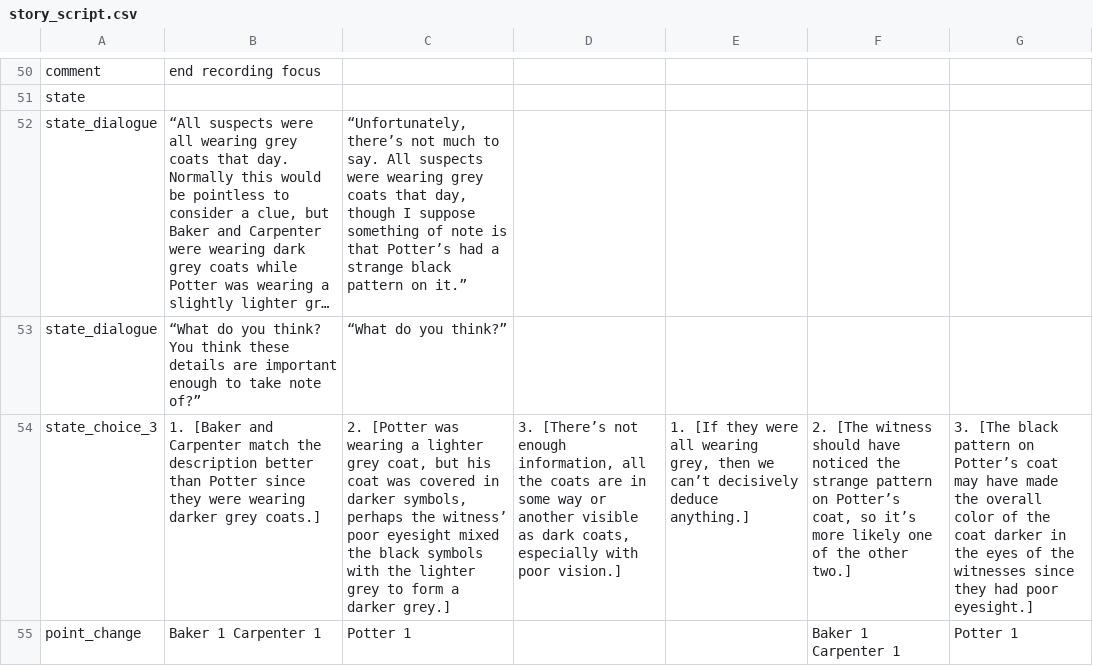
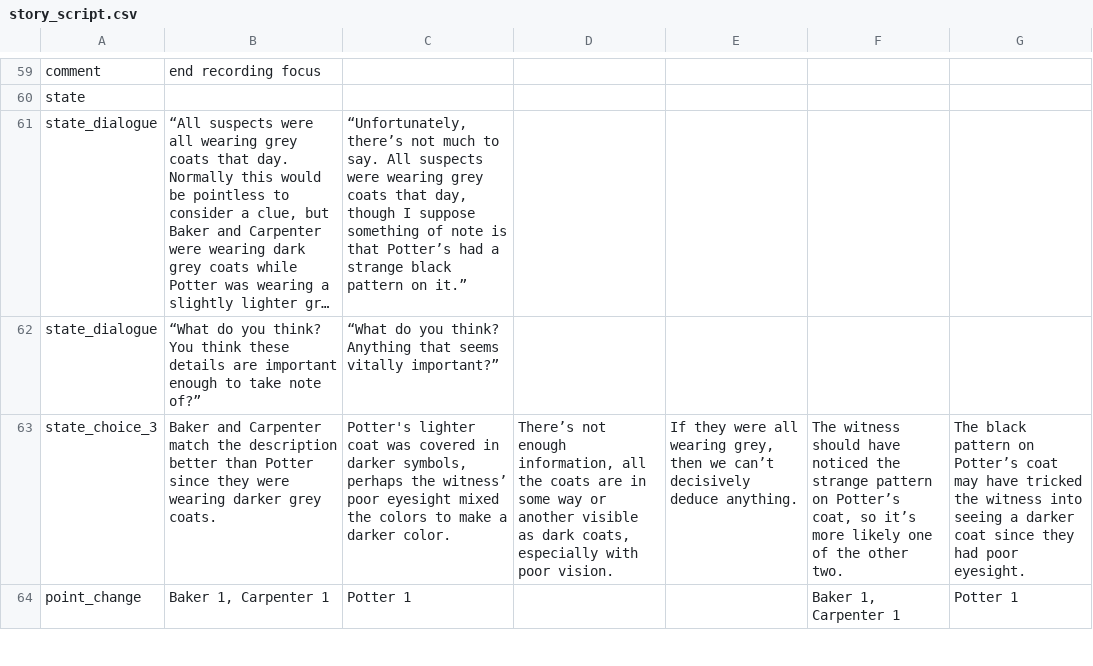
Before and after one commit to atnguyen01/BCI-GAME, a CSV file: Assets/StreamingAssets/story_script.csv, drawn as a sheet; only a part is shown, gaps mark what is left out; long unchanged cells end in …; addresses are those after the commit; the diff covers the shown part only; the diff names each change by its address in the sheet, - before the commit and + after, or states it on an @@ line.

```diff
--- a/Assets/StreamingAssets/story_script.csv
+++ b/Assets/StreamingAssets/story_script.csv
-C62: “What do you think?”
+C62: “What do you think? Anything that seems vitally important?”
-B63: 1. [Baker and Carpenter match the description better than Potter since they were wearing darker grey coats.]
+B63: Baker and Carpenter match the description better than Potter since they were wearing darker grey coats.
-C63: 2. [Potter was wearing a lighter grey coat, but his coat was covered in darker symbols, perhaps the witness’ poor eyesight mixed the black symbols with the lighter grey to form a darker grey.]
+C63: Potter's lighter coat was covered in darker symbols, perhaps the witness’ poor eyesight mixed the colors to make a darker color.
-D63: 3. [There’s not enough information, all the coats are in some way or another visible as dark coats, especially with poor vision.]
+D63: There’s not enough information, all the coats are in some way or another visible as dark coats, especially with poor vision.
-E63: 1. [If they were all wearing grey, then we can’t decisively deduce anything.]
+E63: If they were all wearing grey, then we can’t decisively deduce anything.
-F63: 2. [The witness should have noticed the strange pattern on Potter’s coat, so it’s more likely one of the other two.]
+F63: The witness should have noticed the strange pattern on Potter’s coat, so it’s more likely one of the other two.
-G63: 3. [The black pattern on Potter’s coat may have made the overall color of the coat darker in the eyes of the witnesses since they had poor eyesight.]
+G63: The black pattern on Potter’s coat may have tricked the witness into seeing a darker coat since they had poor eyesight.
-B64: Baker 1 Carpenter 1
+B64: Baker 1, Carpenter 1
-F64: Baker 1 Carpenter 1
+F64: Baker 1, Carpenter 1
```
Also changed, not shown: 9 added rows and 79 edited cells elsewhere in this file, 2 other files.
